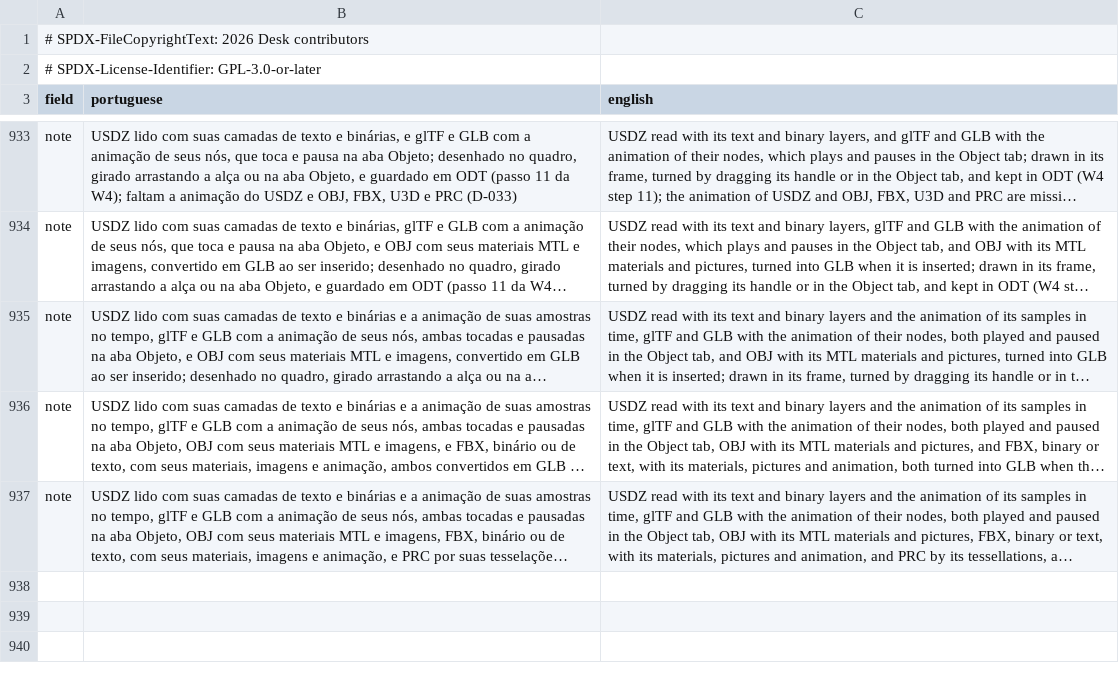
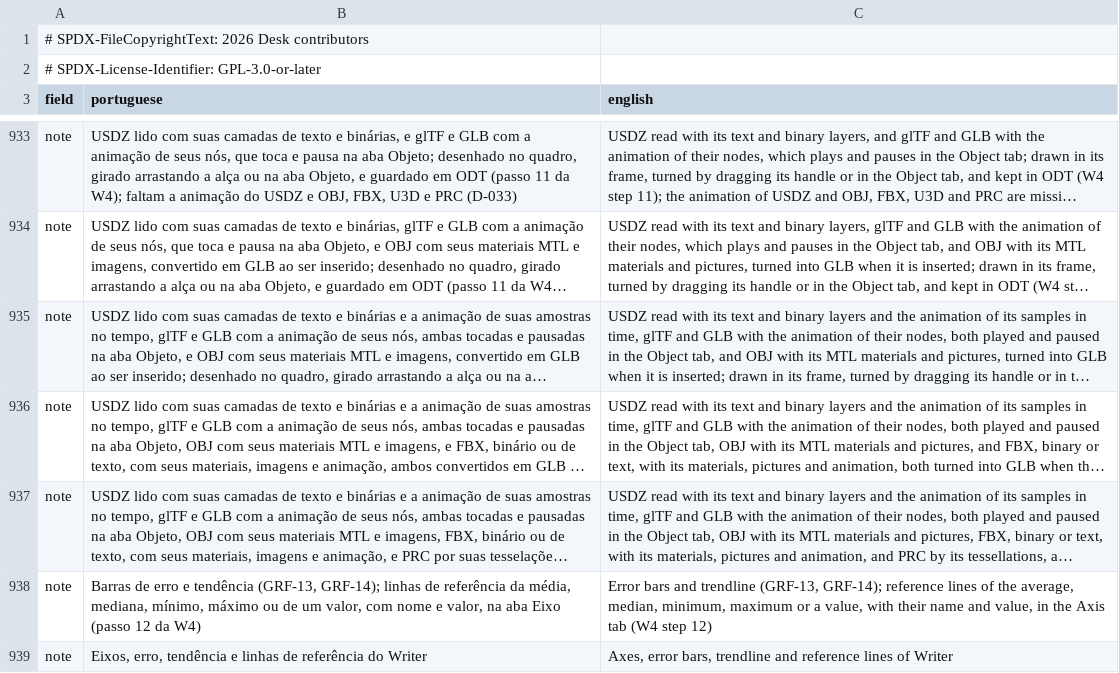
Before and after one commit to brahm/desk, a TSV file: corpus/inventory/translations.tsv, drawn as a sheet; only a part is shown, gaps mark what is left out; long unchanged cells end in …; the diff names each change by its address in the sheet, - before the commit and + after, or states it on an @@ line.

```diff
--- a/corpus/inventory/translations.tsv
+++ b/corpus/inventory/translations.tsv
+row 938: note | Barras de erro e tendência (GRF-13, GRF-14); linhas de referência da média, mediana, mínimo, máximo ou de um valor, com nome e valor, na aba Eixo (passo 12 da W4) | Error bars and trendline (GRF-13, GRF-14); reference lines of the average, median, minimum, maximum or a value, with their name and value, in the Axis tab (W4 step 12)
+row 939: note | Eixos, erro, tendência e linhas de referência do Writer | Axes, error bars, trendline and reference lines of Writer
```
Also changed, not shown: corpus/inventory/slides.tsv, corpus/inventory/writer.tsv, 11 other files.
